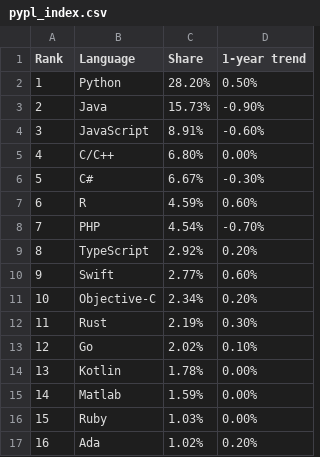
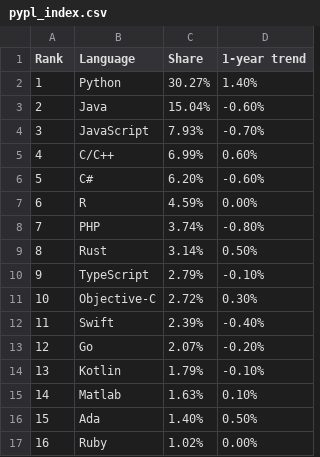
Before and after one commit to mitric-lab/python_for_chemists, a CSV file: src/codes/00-preface/pypl_index.csv, drawn as a sheet; only a part is shown; removed rows and columns are numbered as before the commit, all else as after; the diff covers the shown part only; the diff names each change by its address in the sheet, - before the commit and + after, or states it on an @@ line.

```diff
--- a/src/codes/00-preface/pypl_index.csv
+++ b/src/codes/00-preface/pypl_index.csv
-C2 (Share): 28.20%
+C2 (Share): 30.27%
-D2 (1-year trend): 0.50%
+D2 (1-year trend): 1.40%
-C3 (Share): 15.73%
+C3 (Share): 15.04%
-D3 (1-year trend): -0.90%
+D3 (1-year trend): -0.60%
-C4 (Share): 8.91%
+C4 (Share): 7.93%
-D4 (1-year trend): -0.60%
+D4 (1-year trend): -0.70%
-C5 (Share): 6.80%
+C5 (Share): 6.99%
-D5 (1-year trend): 0.00%
+D5 (1-year trend): 0.60%
-C6 (Share): 6.67%
+C6 (Share): 6.20%
-D6 (1-year trend): -0.30%
+D6 (1-year trend): -0.60%
-D7 (1-year trend): 0.60%
+D7 (1-year trend): 0.00%
-C8 (Share): 4.54%
+C8 (Share): 3.74%
-D8 (1-year trend): -0.70%
+D8 (1-year trend): -0.80%
+row 9: 8 | Rust | 3.14% | 0.50%
@@ column A (Rank) renumbered between rows 10 and 29 @@
-C10 (Share): 2.92%
+C10 (Share): 2.79%
-D10 (1-year trend): 0.20%
+D10 (1-year trend): -0.10%
-row 10: 9 | Swift | 2.77% | 0.60%
-C11 (Share): 2.34%
+C11 (Share): 2.72%
-D11 (1-year trend): 0.20%
+D11 (1-year trend): 0.30%
-row 12: 11 | Rust | 2.19% | 0.30%
+row 12: 11 | Swift | 2.39% | -0.40%
-C13 (Share): 2.02%
+C13 (Share): 2.07%
-D13 (1-year trend): 0.10%
+D13 (1-year trend): -0.20%
-C14 (Share): 1.78%
+C14 (Share): 1.79%
-D14 (1-year trend): 0.00%
+D14 (1-year trend): -0.10%
-C15 (Share): 1.59%
+C15 (Share): 1.63%
-D15 (1-year trend): 0.00%
+D15 (1-year trend): 0.10%
+row 16: 15 | Ada | 1.40% | 0.50%
-C17 (Share): 1.03%
+C17 (Share): 1.02%
-row 17: 16 | Ada | 1.02% | 0.20%
```
Also changed, not shown: 5 added rows, 4 removed rows and 12 edited cells elsewhere in this file, 5 other files.
